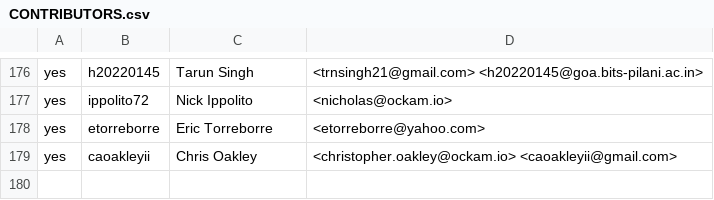
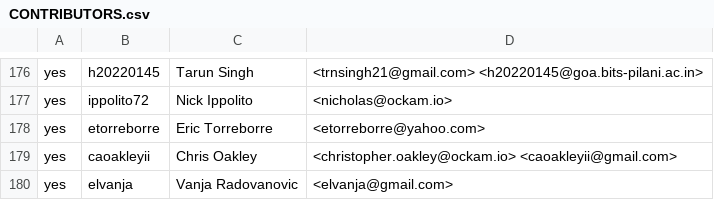
Before and after one commit to rjtch/ockam-contributors, a CSV file: CONTRIBUTORS.csv, drawn as a sheet; only a part is shown, gaps mark what is left out; the diff names each change by its address in the sheet, - before the commit and + after, or states it on an @@ line.

Commit message:
add to contributors

```diff
--- a/CONTRIBUTORS.csv
+++ b/CONTRIBUTORS.csv
+row 180: yes | elvanja | Vanja Radovanovic | <elvanja@gmail.com>
```
